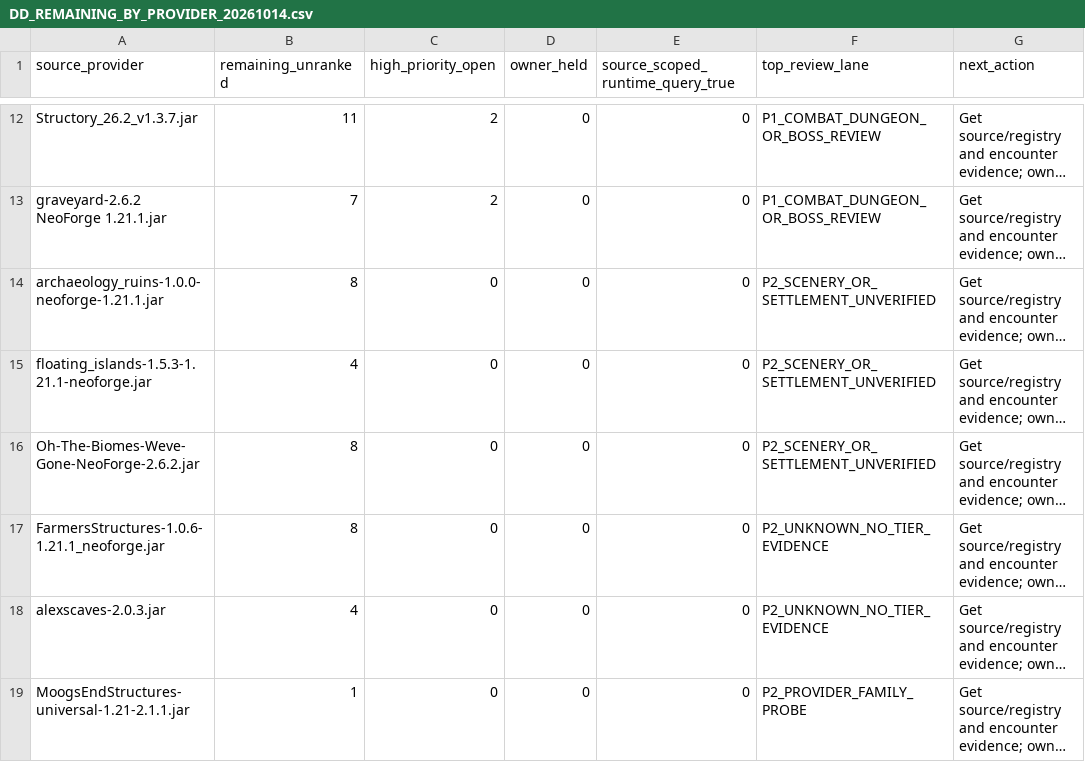
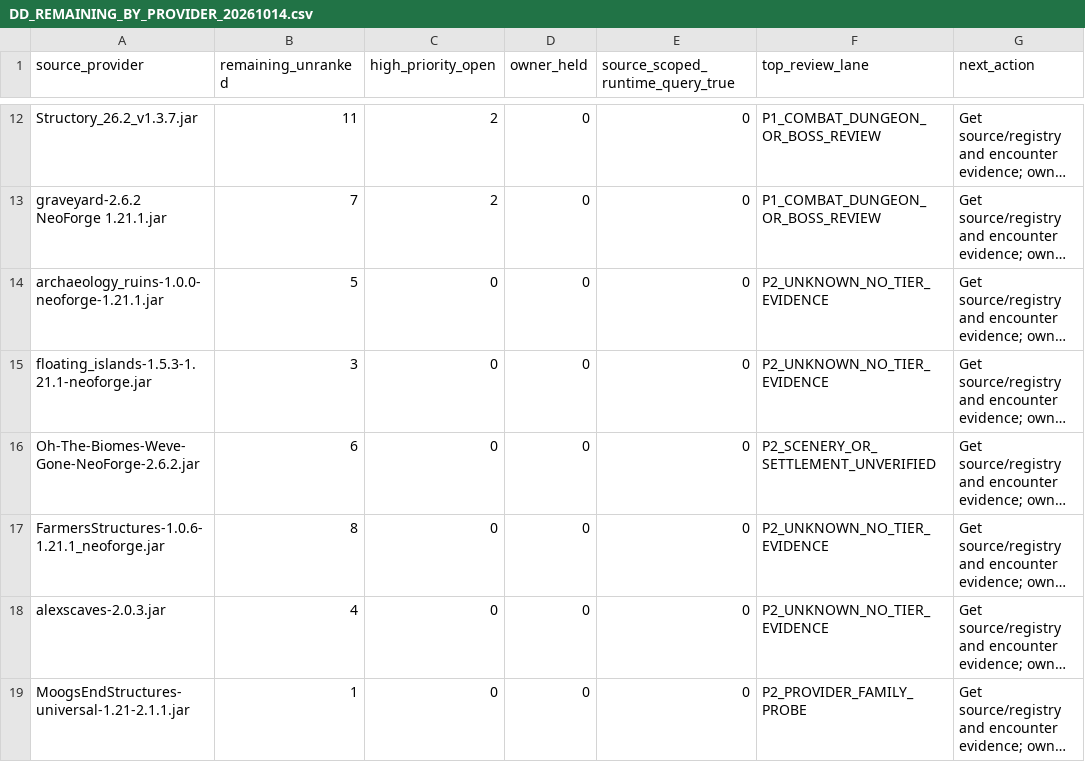
Before and after one commit to alsynth/AmbientOdyssey, a CSV file: docs/balance/DD_REMAINING_BY_PROVIDER_20261014.csv, drawn as a sheet; only a part is shown, gaps mark what is left out; long unchanged cells end in …; the diff covers the shown part only; the diff names each change by its address in the sheet, - before the commit and + after, or states it on an @@ line.

Commit message:
catalogue: add conservative Tier0 settlement/utility proposals and synchronize coverage

```diff
--- a/docs/balance/DD_REMAINING_BY_PROVIDER_20261014.csv
+++ b/docs/balance/DD_REMAINING_BY_PROVIDER_20261014.csv
-B14 (remaining_unranked): 8
+B14 (remaining_unranked): 5
-F14:F15 (top_review_lane): P2_SCENERY_OR_SETTLEMENT_UNVERIFIED
+F14:F15 (top_review_lane): P2_UNKNOWN_NO_TIER_EVIDENCE
-B15 (remaining_unranked): 4
+B15 (remaining_unranked): 3
-B16 (remaining_unranked): 8
+B16 (remaining_unranked): 6
```
Also changed, not shown: 8 edited cells elsewhere in this file.
